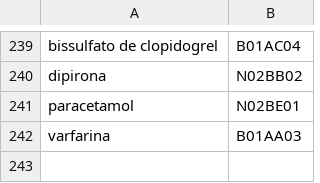
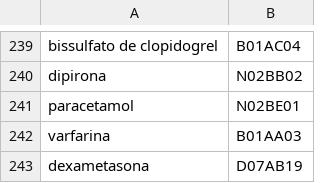
Before and after one commit to alex-sirod/DrugsLeaflets, a CSV file: datasources/ATC_small.csv, drawn as a sheet; only a part is shown, gaps mark what is left out; the diff names each change by its address in the sheet, - before the commit and + after, or states it on an @@ line.

```diff
--- a/datasources/ATC_small.csv
+++ b/datasources/ATC_small.csv
+row 243: dexametasona | D07AB19
```
Also changed, not shown: 3 other files.
